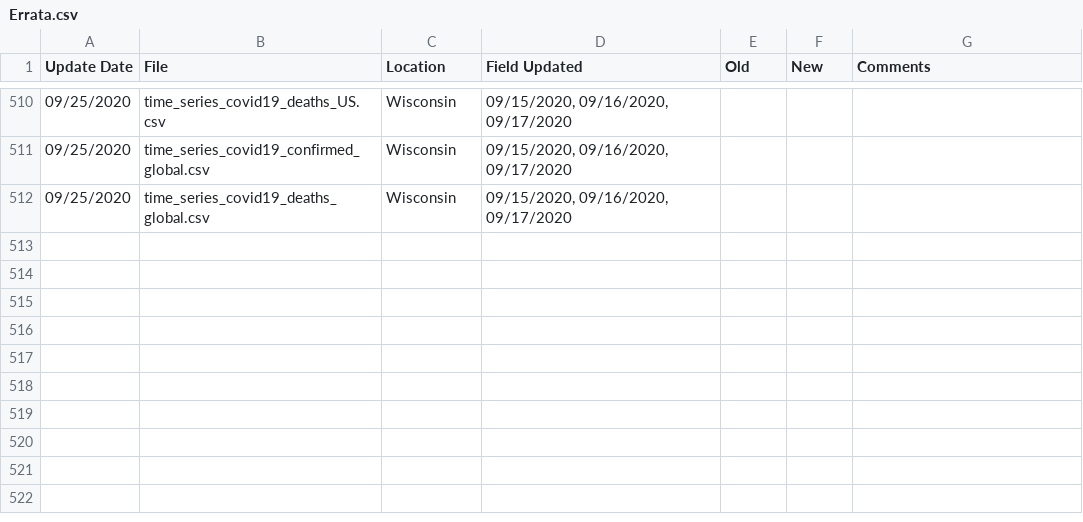
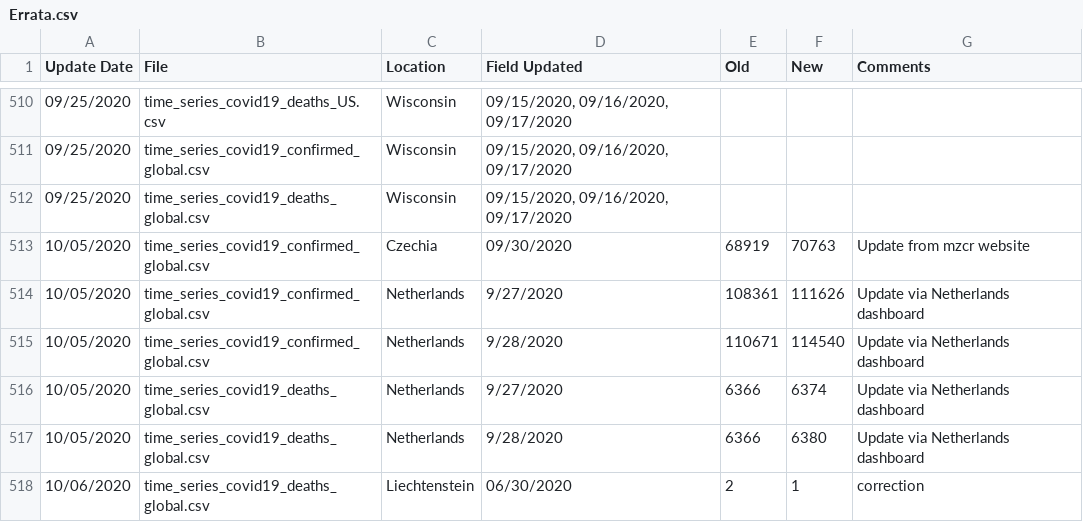
Before and after one commit to almenal/covid-r-plots, a CSV file: rawdata/Errata.csv, drawn as a sheet; only a part is shown, gaps mark what is left out; the diff names each change by its address in the sheet, - before the commit and + after, or states it on an @@ line.

```diff
--- a/rawdata/Errata.csv
+++ b/rawdata/Errata.csv
+row 513: 10/05/2020 | time_series_covid19_confirmed_global.csv | Czechia | 09/30/2020 | 68919 | 70763 | Update from mzcr website
+row 514: 10/05/2020 | time_series_covid19_confirmed_global.csv | Netherlands | 9/27/2020 | 108361 | 111626 | Update via Netherlands dashboard
+row 515: 10/05/2020 | time_series_covid19_confirmed_global.csv | Netherlands | 9/28/2020 | 110671 | 114540 | Update via Netherlands dashboard
+row 516: 10/05/2020 | time_series_covid19_deaths_global.csv | Netherlands | 9/27/2020 | 6366 | 6374 | Update via Netherlands dashboard
+row 517: 10/05/2020 | time_series_covid19_deaths_global.csv | Netherlands | 9/28/2020 | 6366 | 6380 | Update via Netherlands dashboard
+row 518: 10/06/2020 | time_series_covid19_deaths_global.csv | Liechtenstein | 06/30/2020 | 2 | 1 | correction
```
Also changed, not shown: csv-data/covid-cases-timenorm-small.csv, rawdata/time_series_covid19_confirmed_global.csv, 12 other files.
